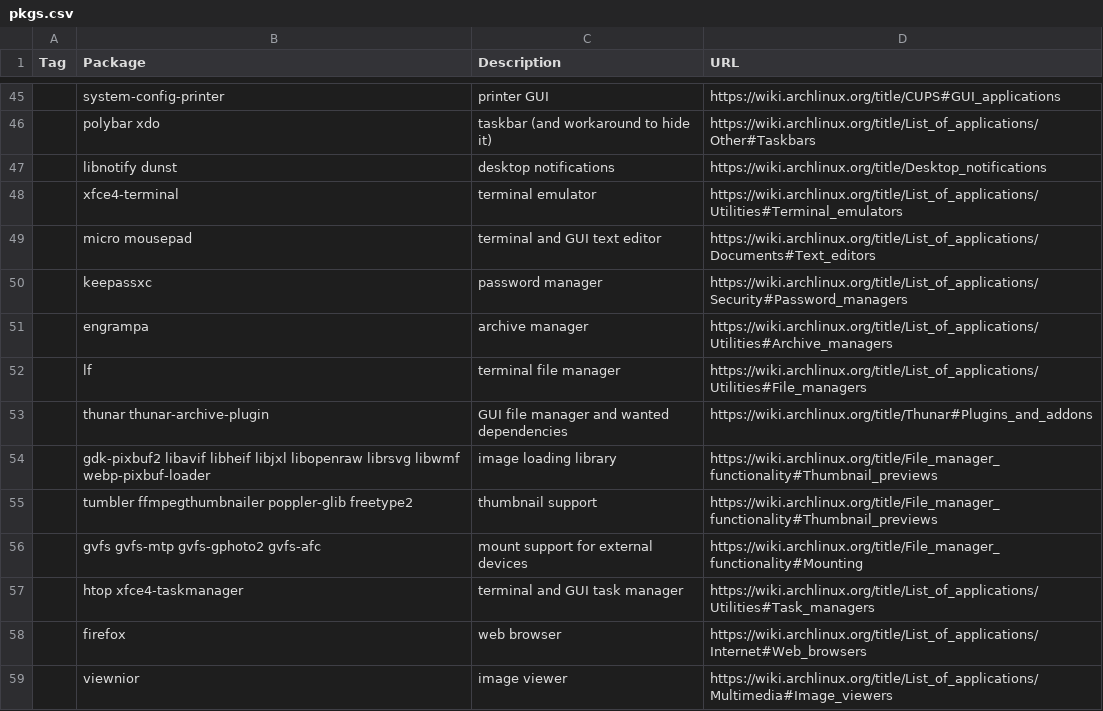
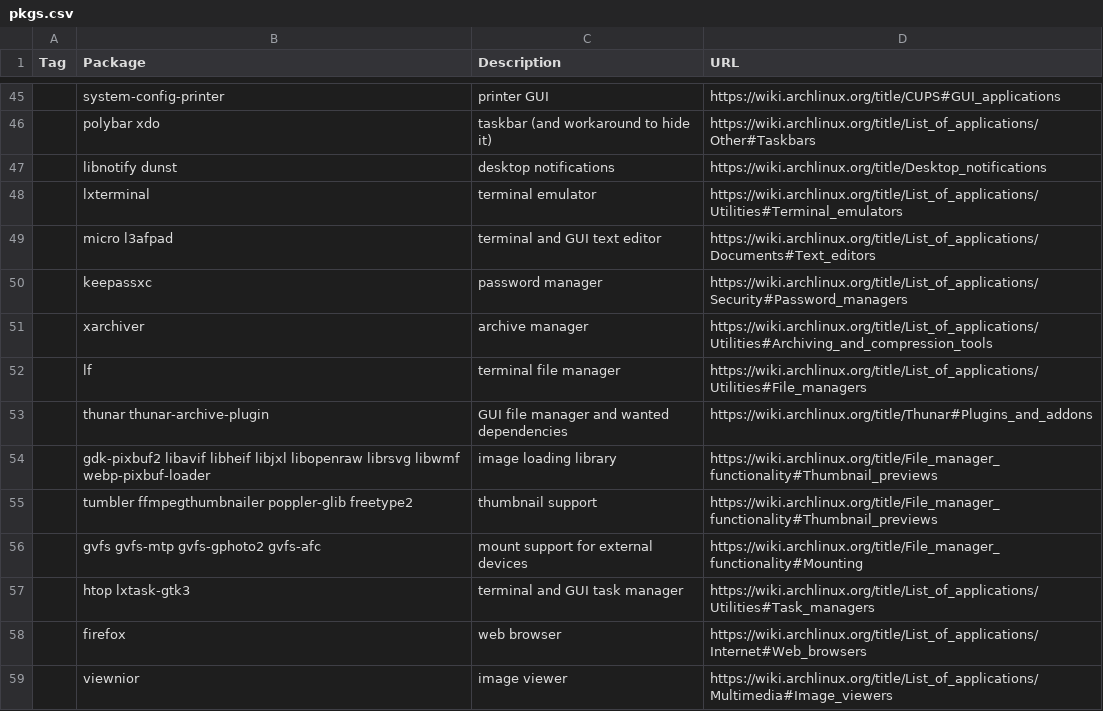
Before and after one commit to shyguyCreate/setup, a CSV file: pkgs.csv, drawn as a sheet; only a part is shown, gaps mark what is left out; the diff names each change by its address in the sheet, - before the commit and + after, or states it on an @@ line.

Commit message:
feat: change to more independent apps

```diff
--- a/pkgs.csv
+++ b/pkgs.csv
-B48 (Package): xfce4-terminal
+B48 (Package): lxterminal
-B49 (Package): micro mousepad
+B49 (Package): micro l3afpad
-B51 (Package): engrampa
+B51 (Package): xarchiver
-D51 (URL): https://wiki.archlinux.org/title/List_of_applications/Utilities#Archive_managers
+D51 (URL): https://wiki.archlinux.org/title/List_of_applications/Utilities#Archiving_and_compression_tools
-B57 (Package): htop xfce4-taskmanager
+B57 (Package): htop lxtask-gtk3
```
